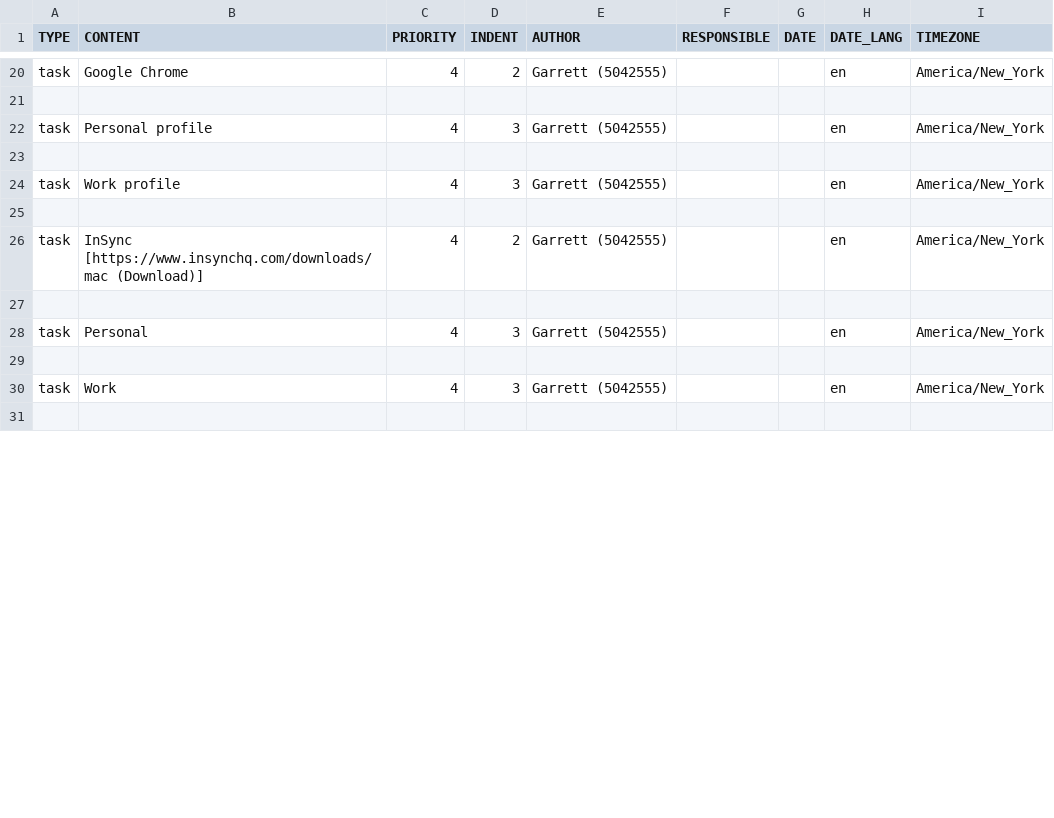
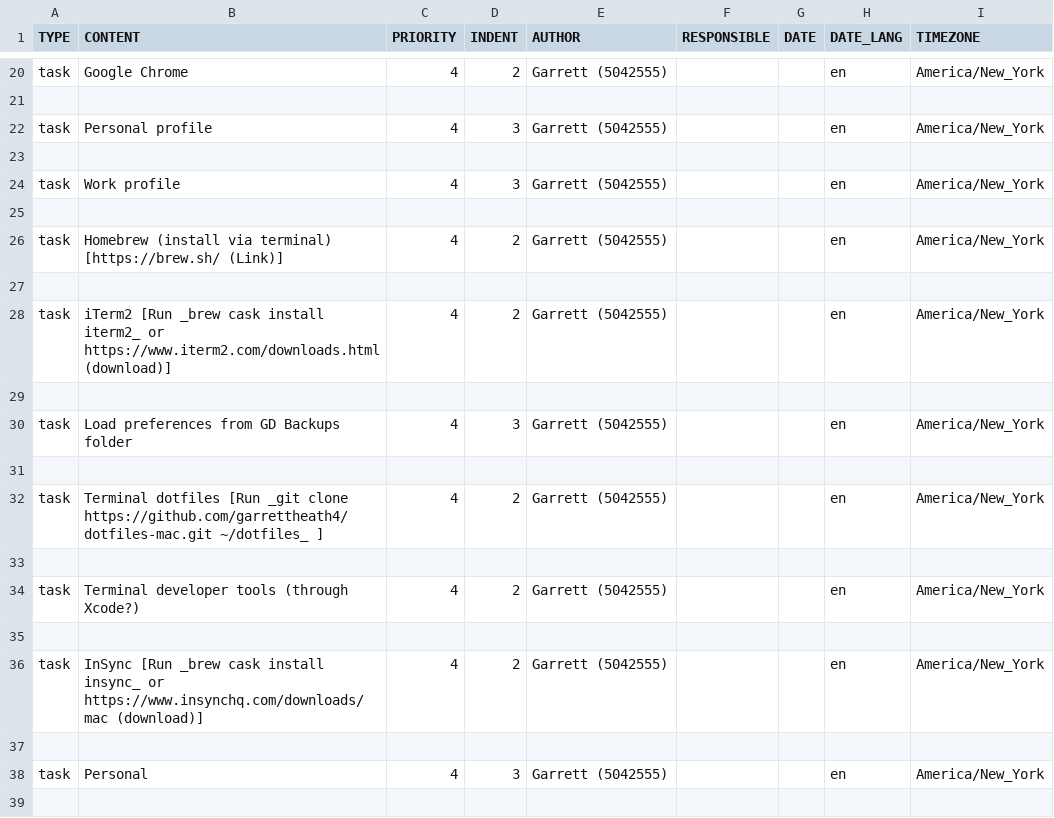
Before and after one commit to garrettheath4/dotfiles-mac, a CSV file: ComputerSetupTasks-Todoist.csv, drawn as a sheet; only a part is shown, gaps mark what is left out; the shorter side is filled out with more unchanged rows; the diff covers the shown part only.

Commit message:
Added Brew Cask install commands to applicable app install tasks in ComputerSetupTasks-Todoist.csv

```diff
--- a/ComputerSetupTasks-Todoist.csv
+++ b/ComputerSetupTasks-Todoist.csv
@@ -25,3 +25,13 @@ task,Work profile,4,3,Garrett (5042555),,,en,America/New_York
 ,,,,,,,,
-task,InSync [https://www.insynchq.com/downloads/mac (Download)],4,2,Garrett (5042555),,,en,America/New_York
+task,Homebrew (install via terminal) [https://brew.sh/ (Link)],4,2,Garrett (5042555),,,en,America/New_York
+,,,,,,,,
+task,iTerm2 [Run _brew cask install iterm2_ or https://www.iterm2.com/downloads.html (download)],4,2,Garrett (5042555),,,en,America/New_York
+,,,,,,,,
+task,Load preferences from GD Backups folder,4,3,Garrett (5042555),,,en,America/New_York
+,,,,,,,,
+task,Terminal dotfiles [Run _git clone https://github.com/garrettheath4/dotfiles-mac.git ~/dotfiles_ ],4,2,Garrett (5042555),,,en,America/New_York
+,,,,,,,,
+task,Terminal developer tools (through Xcode?),4,2,Garrett (5042555),,,en,America/New_York
+,,,,,,,,
+task,InSync [Run _brew cask install insync_ or https://www.insynchq.com/downloads/mac (download)],4,2,Garrett (5042555),,,en,America/New_York
 ,,,,,,,,
```
Also changed, not shown: 8 removed rows and 6 edited cells elsewhere in this file.
